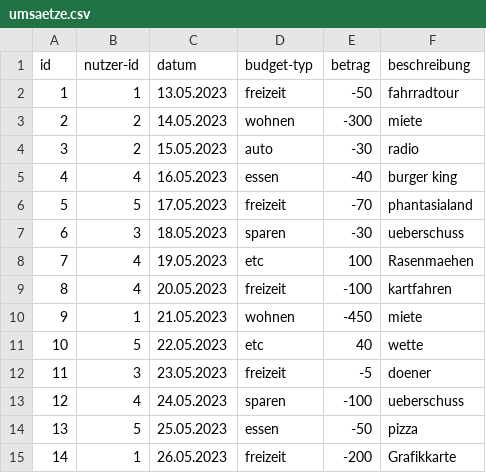
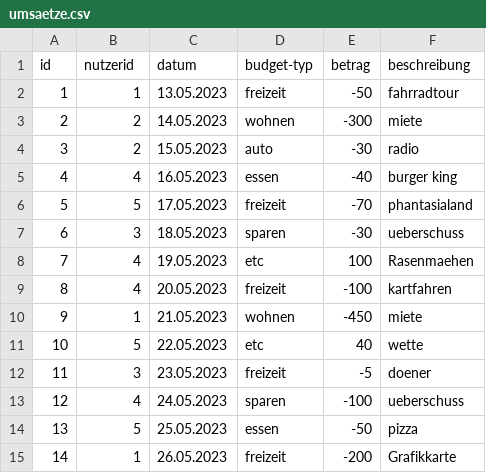
Before and after one commit to FreribJ/learn2earn, a CSV file: Database/umsaetze.csv, drawn as a sheet.

Commit message:
'Database/umsaetze.csv' ändern
bindestrich entfernt

```diff
--- a/Database/umsaetze.csv
+++ b/Database/umsaetze.csv
@@ -1,2 +1,2 @@
-id;nutzer-id;datum;budget-typ;betrag;beschreibung
+id;nutzerid;datum;budget-typ;betrag;beschreibung
 1;1;13.05.2023;freizeit;-50;fahrradtour
```
